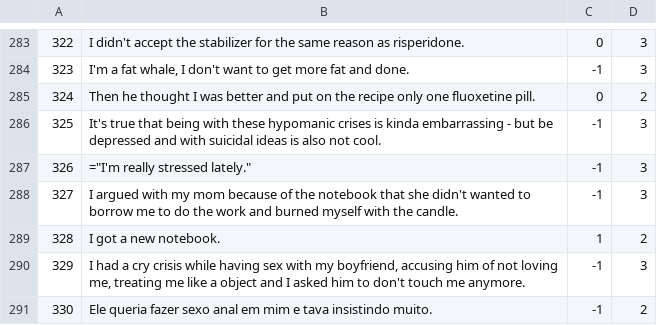
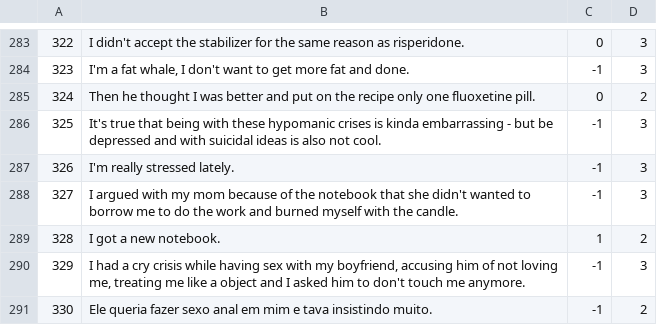
Before and after one commit to AlexanderIan53/AlexanderIan53-HoraComplementar-Traducao, a CSV file: MQD-1465.csv, drawn as a sheet; only a part is shown, gaps mark what is left out.

Commit message:
Update MQD-1465.csv

```diff
--- a/MQD-1465.csv
+++ b/MQD-1465.csv
@@ -286,3 +286,3 @@
 "325","It's true that being with these hypomanic crises is kinda embarrassing - but be depressed and with suicidal ideas is also not cool.","-1","3"
-"326",="I'm really stressed lately.","-1","3"
+"326","I'm really stressed lately.","-1","3"
 "327","I argued with my mom because of the notebook that she didn't wanted to borrow me to do the work and burned myself with the candle.","-1","3"
```
